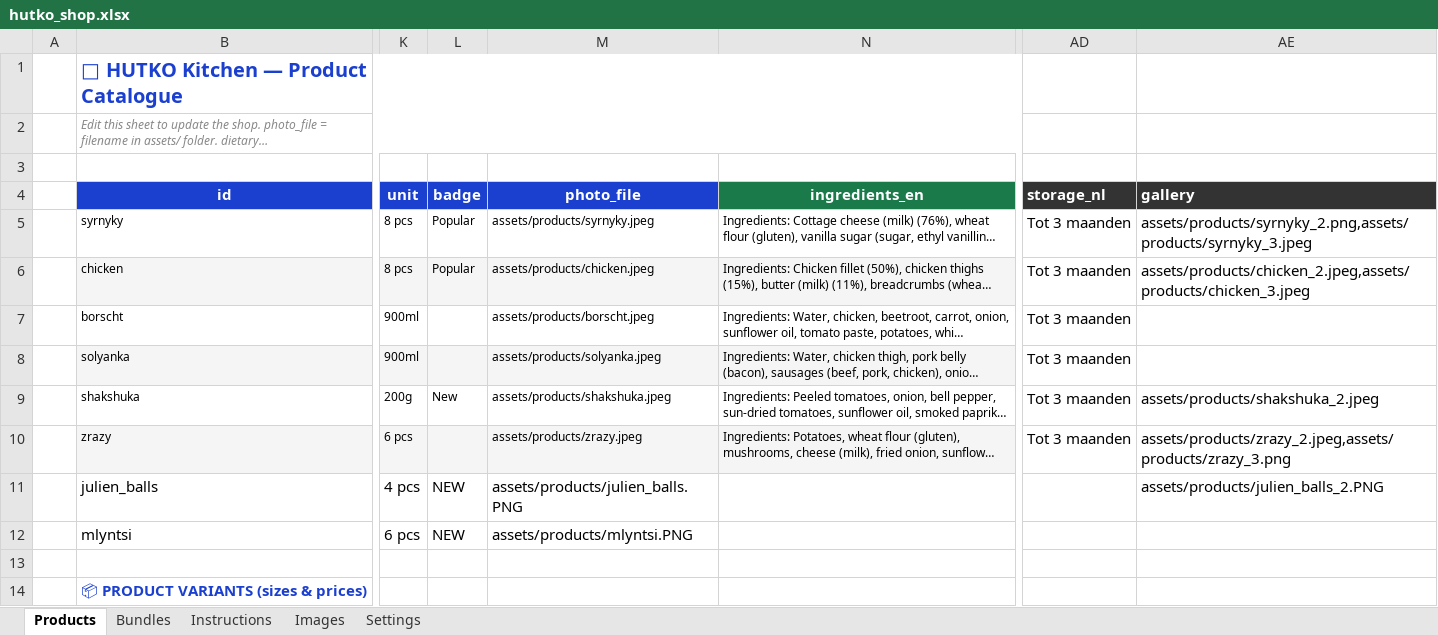
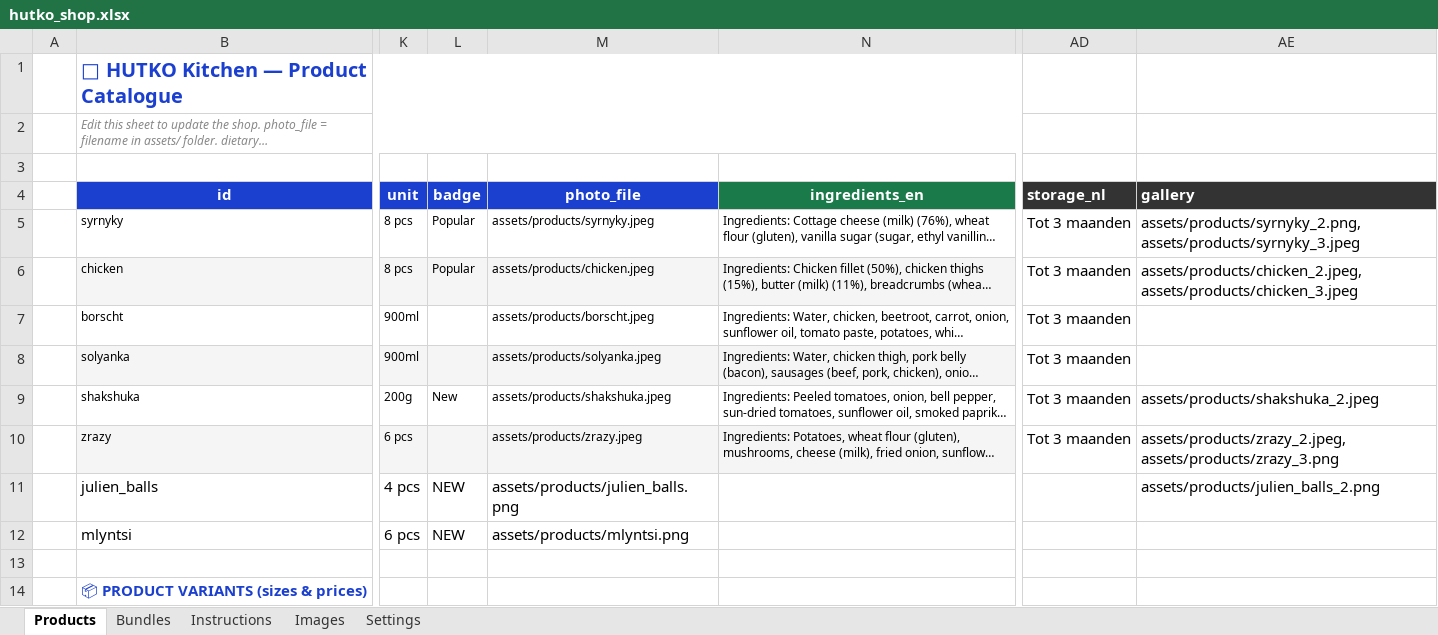
Before and after one commit to anastasiia-gif/HUTKO-kitchen, an Excel workbook: backend/hutko_shop.xlsx, sheet Products, drawn as a sheet; only a part is shown, gaps mark what is left out; long unchanged cells end in …; values as stored, in another font and other column widths than the file's, no borders; the diff covers the shown part only; the diff names each change by its address in the sheet, - before the commit and + after, or states it on an @@ line.

```diff
--- a/backend/hutko_shop.xlsx (sheet Products)
+++ b/backend/hutko_shop.xlsx (sheet Products)
-AE5 (gallery): assets/products/syrnyky_2.png,assets/products/syrnyky_3.jpeg
+AE5 (gallery): assets/products/syrnyky_2.png, assets/products/syrnyky_3.jpeg
-AE6 (gallery): assets/products/chicken_2.jpeg,assets/products/chicken_3.jpeg
+AE6 (gallery): assets/products/chicken_2.jpeg, assets/products/chicken_3.jpeg
-AE10 (gallery): assets/products/zrazy_2.jpeg,assets/products/zrazy_3.png
+AE10 (gallery): assets/products/zrazy_2.jpeg, assets/products/zrazy_3.png
-M11 (photo_file): assets/products/julien_balls.PNG
+M11 (photo_file): assets/products/julien_balls.png
-AE11 (gallery): assets/products/julien_balls_2.PNG
+AE11 (gallery): assets/products/julien_balls_2.png
-M12 (photo_file): assets/products/mlyntsi.PNG
+M12 (photo_file): assets/products/mlyntsi.png
```
Also changed, not shown: 1 added row and 8 edited cells elsewhere in this sheet, sheet Bundles.
